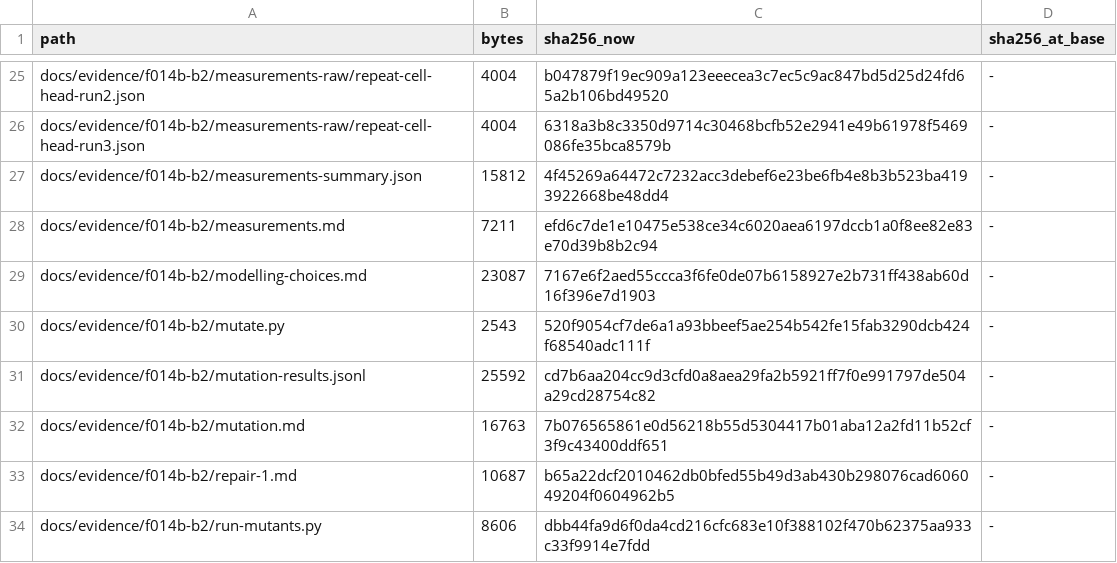
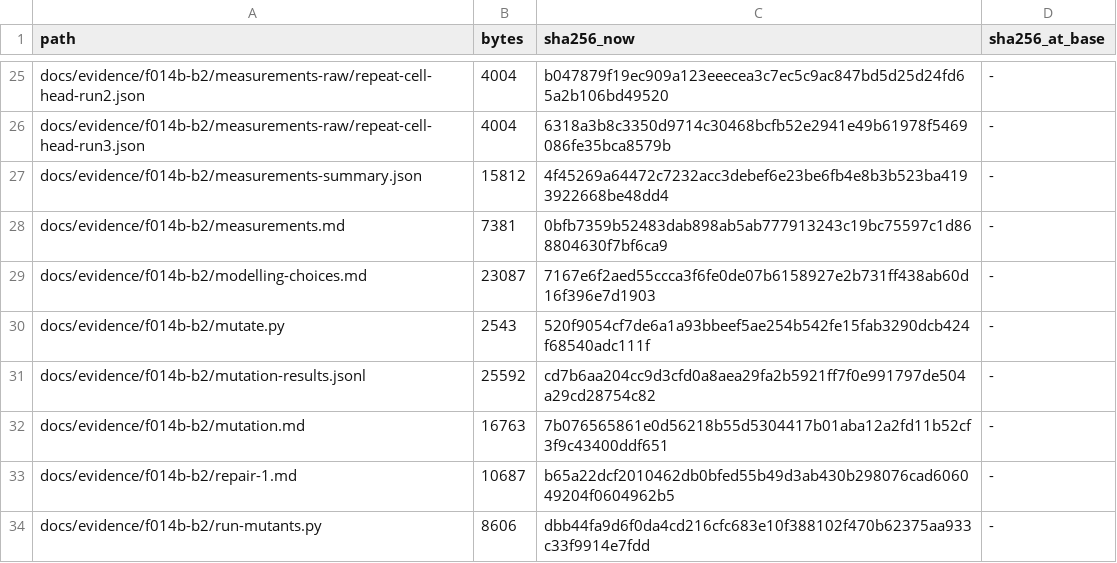
Before and after one commit to gamerelninorex-bit/Immortalis, a TSV file: docs/evidence/f014b-b2/custody-files.tsv, drawn as a sheet; only a part is shown, gaps mark what is left out.

```diff
--- a/docs/evidence/f014b-b2/custody-files.tsv
+++ b/docs/evidence/f014b-b2/custody-files.tsv
@@ -27,3 +27,3 @@ docs/evidence/f014b-b2/measurements-raw/repeat-cell-head-run3.json	4004	6318a3b8
 docs/evidence/f014b-b2/measurements-summary.json	15812	4f45269a64472c7232acc3debef6e23be6fb4e8b3b523ba4193922668be48dd4	-
-docs/evidence/f014b-b2/measurements.md	7211	efd6c7de1e10475e538ce34c6020aea6197dccb1a0f8ee82e83e70d39b8b2c94	-
+docs/evidence/f014b-b2/measurements.md	7381	0bfb7359b52483dab898ab5ab777913243c19bc75597c1d868804630f7bf6ca9	-
 docs/evidence/f014b-b2/modelling-choices.md	23087	7167e6f2aed55ccca3f6fe0de07b6158927e2b731ff438ab60d16f396e7d1903	-
```
Also changed, not shown: 1 other file.
